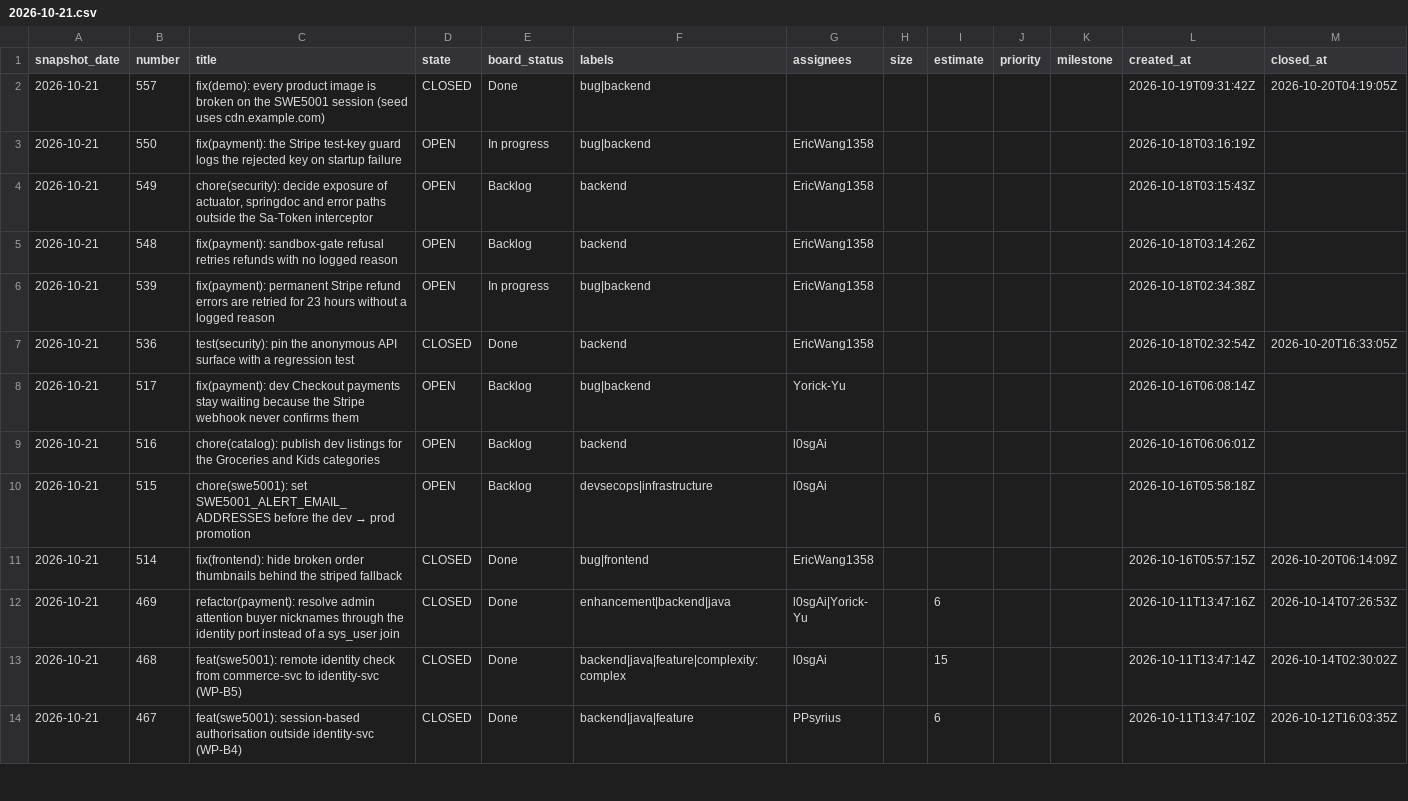
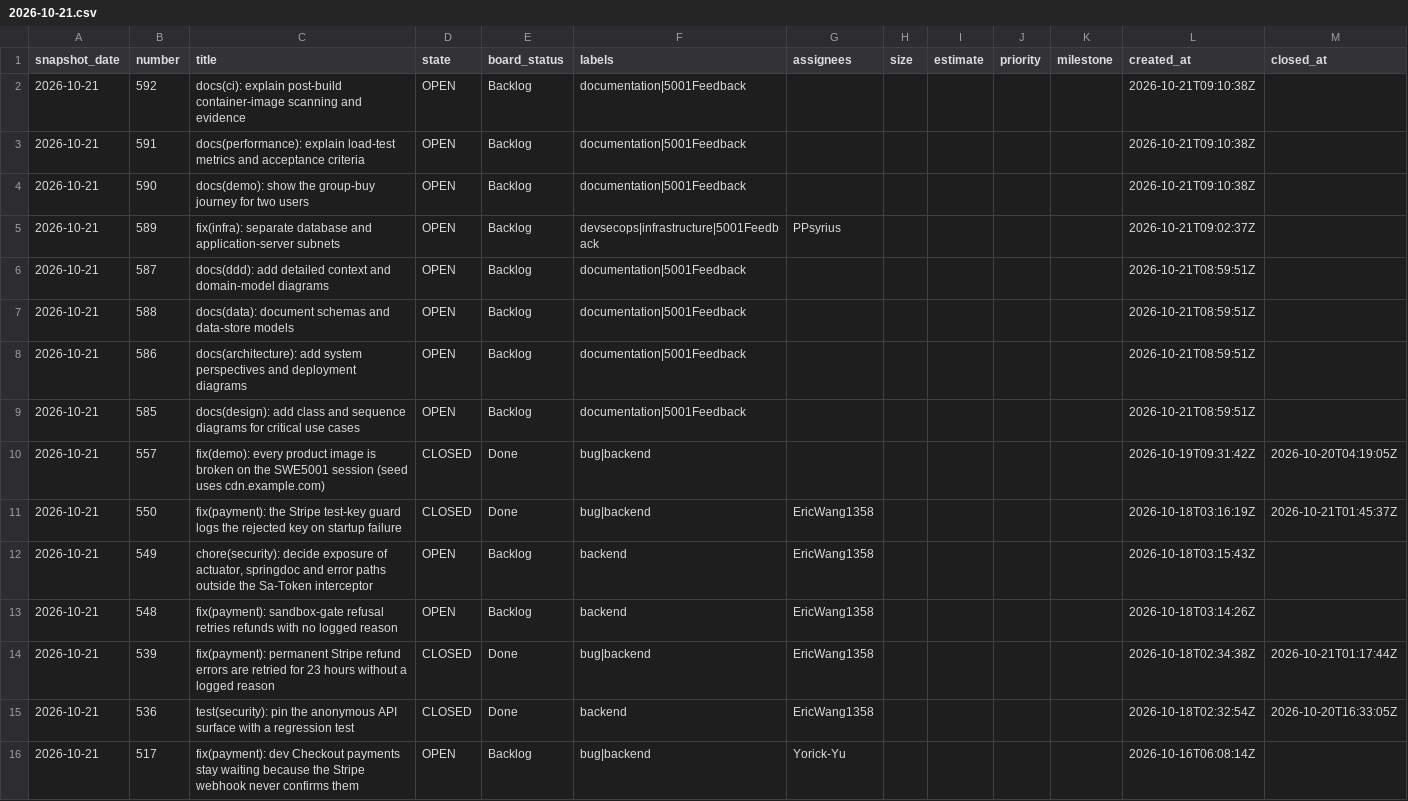
Before and after one commit to PPsyrius/iss-groupbuy-team8, a CSV file: docs/agile/metrics/2026-10-21.csv, drawn as a sheet; only a part is shown; the shorter side is filled out with more unchanged rows.

Commit message:
docs(swe5001): track presentation feedback follow-ups

```diff
--- a/docs/agile/metrics/2026-10-21.csv
+++ b/docs/agile/metrics/2026-10-21.csv
@@ -1,7 +1,15 @@
 "snapshot_date","number","title","state","board_status","labels","assignees","size","estimate","priority","milestone","created_at","closed_at"
+"2026-10-21",592,"docs(ci): explain post-build container-image scanning and evidence","OPEN","Backlog","documentation|5001Feedback","","","","","","2026-10-21T09:10:38Z",""
+"2026-10-21",591,"docs(performance): explain load-test metrics and acceptance criteria","OPEN","Backlog","documentation|5001Feedback","","","","","","2026-10-21T09:10:38Z",""
+"2026-10-21",590,"docs(demo): show the group-buy journey for two users","OPEN","Backlog","documentation|5001Feedback","","","","","","2026-10-21T09:10:38Z",""
+"2026-10-21",589,"fix(infra): separate database and application-server subnets","OPEN","Backlog","devsecops|infrastructure|5001Feedback","PPsyrius","","","","","2026-10-21T09:02:37Z",""
+"2026-10-21",587,"docs(ddd): add detailed context and domain-model diagrams","OPEN","Backlog","documentation|5001Feedback","","","","","","2026-10-21T08:59:51Z",""
+"2026-10-21",588,"docs(data): document schemas and data-store models","OPEN","Backlog","documentation|5001Feedback","","","","","","2026-10-21T08:59:51Z",""
+"2026-10-21",586,"docs(architecture): add system perspectives and deployment diagrams","OPEN","Backlog","documentation|5001Feedback","","","","","","2026-10-21T08:59:51Z",""
+"2026-10-21",585,"docs(design): add class and sequence diagrams for critical use cases","OPEN","Backlog","documentation|5001Feedback","","","","","","2026-10-21T08:59:51Z",""
 "2026-10-21",557,"fix(demo): every product image is broken on the SWE5001 session (seed uses cdn.example.com)","CLOSED","Done","bug|backend","","","","","","2026-10-19T09:31:42Z","2026-10-20T04:19:05Z"
-"2026-10-21",550,"fix(payment): the Stripe test-key guard logs the rejected key on startup failure","OPEN","In progress","bug|backend","EricWang1358","","","","","2026-10-18T03:16:19Z",""
+"2026-10-21",550,"fix(payment): the Stripe test-key guard logs the rejected key on startup failure","CLOSED","Done","bug|backend","EricWang1358","","","","","2026-10-18T03:16:19Z","2026-10-21T01:45:37Z"
 "2026-10-21",549,"chore(security): decide exposure of actuator, springdoc and error paths outside the Sa-Token interceptor","OPEN","Backlog","backend","EricWang1358","","","","","2026-10-18T03:15:43Z",""
 "2026-10-21",548,"fix(payment): sandbox-gate refusal retries refunds with no logged reason","OPEN","Backlog","backend","EricWang1358","","","","","2026-10-18T03:14:26Z",""
-"2026-10-21",539,"fix(payment): permanent Stripe refund errors are retried for 23 hours without a logged reason","OPEN","In progress","bug|backend","EricWang1358","","","","","2026-10-18T02:34:38Z",""
+"2026-10-21",539,"fix(payment): permanent Stripe refund errors are retried for 23 hours without a logged reason","CLOSED","Done","bug|backend","EricWang1358","","","","","2026-10-18T02:34:38Z","2026-10-21T01:17:44Z"
 "2026-10-21",536,"test(security): pin the anonymous API surface with a regression test","CLOSED","Done","backend","EricWang1358","","","","","2026-10-18T02:32:54Z","2026-10-20T16:33:05Z"
```
Also changed, not shown: 3 other files.
